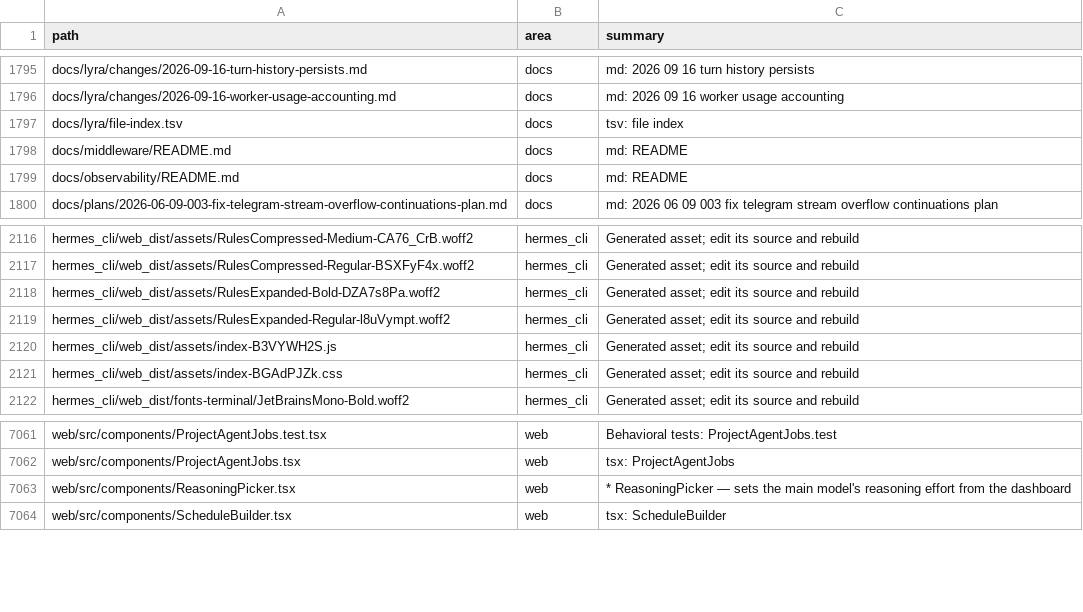
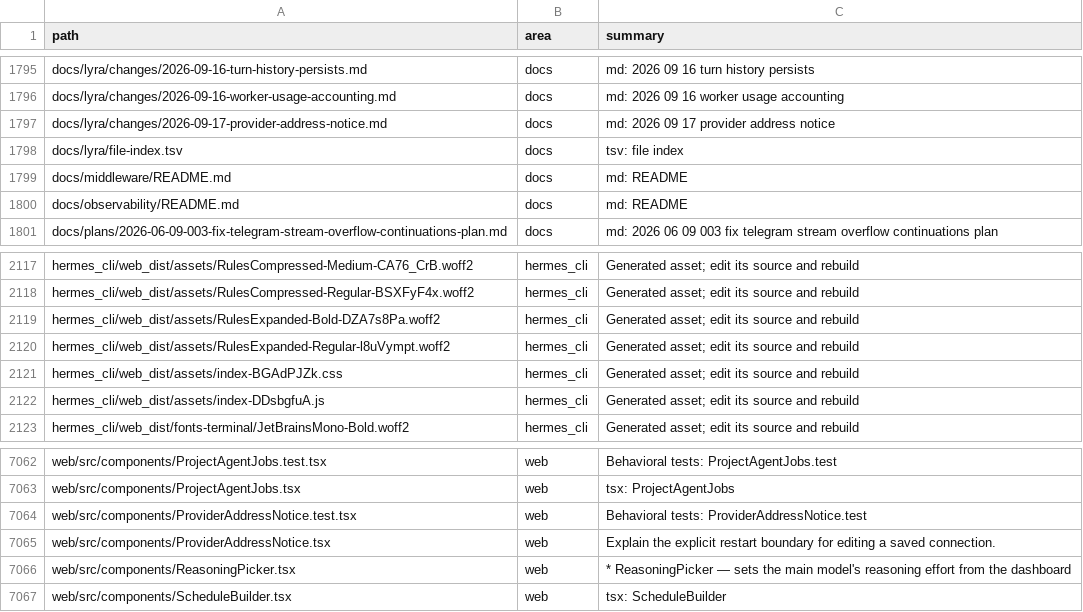
Before and after one commit to ub1979/lyra, a TSV file: docs/lyra/file-index.tsv, drawn as a sheet; only a part is shown, gaps mark what is left out; removed rows and columns are numbered as before the commit, all else as after; the diff names each change by its address in the sheet, - before the commit and + after, or states it on an @@ line.

Commit message:
fix(studio): explain provider address restart boundary (0.19.52)

```diff
--- a/docs/lyra/file-index.tsv
+++ b/docs/lyra/file-index.tsv
+row 1797: docs/lyra/changes/2026-09-17-provider-address-notice.md | docs | md: 2026 09 17 provider address notice
-row 2120: hermes_cli/web_dist/assets/index-B3VYWH2S.js | hermes_cli | Generated asset; edit its source and rebuild
+row 2122: hermes_cli/web_dist/assets/index-DDsbgfuA.js | hermes_cli | Generated asset; edit its source and rebuild
+row 7064: web/src/components/ProviderAddressNotice.test.tsx | web | Behavioral tests: ProviderAddressNotice.test
+row 7065: web/src/components/ProviderAddressNotice.tsx | web | Explain the explicit restart boundary for editing a saved connection.
```
Also changed, not shown: 15 other files.
